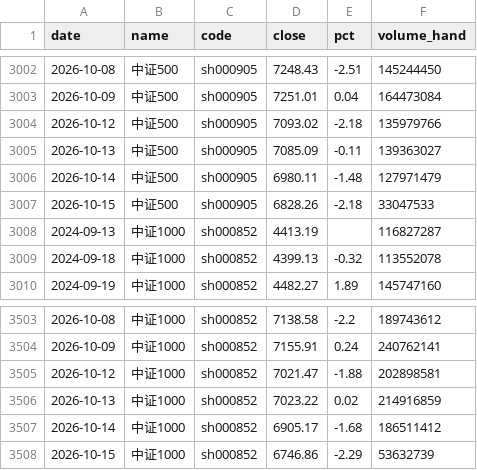
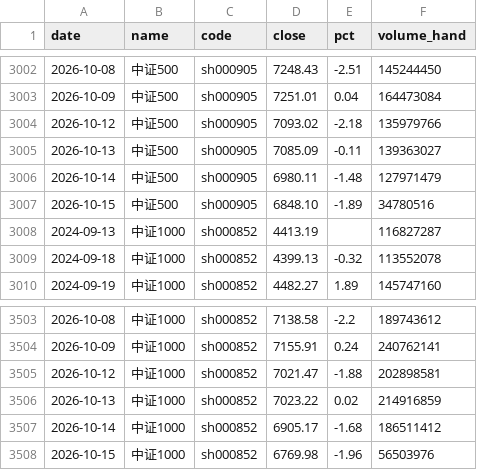
Before and after one commit to 2829186707-jpg/etf-futures-dashboard-site, a CSV file: data/index_history.csv, drawn as a sheet; only a part is shown, gaps mark what is left out; the diff covers the shown part only.

Commit message:
每日数据更新：2026-10-15

```diff
--- a/data/index_history.csv
+++ b/data/index_history.csv
@@ -3006,3 +3006,3 @@ date,name,code,close,pct,volume_hand
 2026-10-14,中证500,sh000905,6980.11,-1.48,127971479
-2026-10-15,中证500,sh000905,6828.26,-2.18,33047533
+2026-10-15,中证500,sh000905,6848.10,-1.89,34780516
 2024-09-13,中证1000,sh000852,4413.19,,116827287
@@ -3507,2 +3507,2 @@ date,name,code,close,pct,volume_hand
 2026-10-14,中证1000,sh000852,6905.17,-1.68,186511412
-2026-10-15,中证1000,sh000852,6746.86,-2.29,53632739
+2026-10-15,中证1000,sh000852,6769.98,-1.96,56503976
```
Also changed, not shown: 15 edited cells elsewhere in this file.
